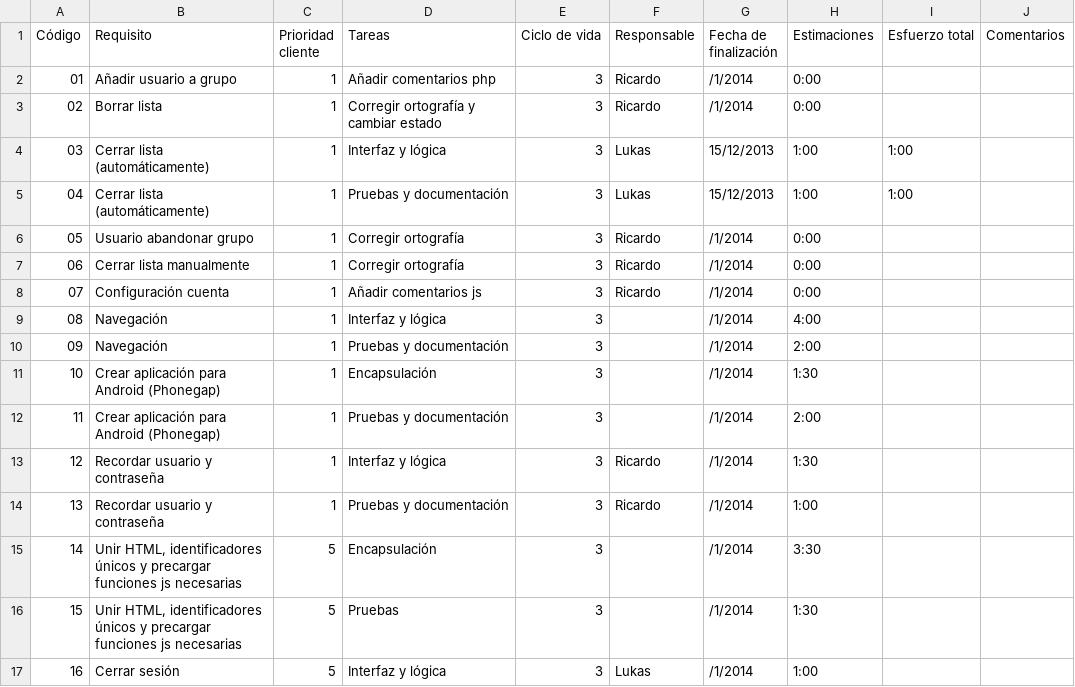
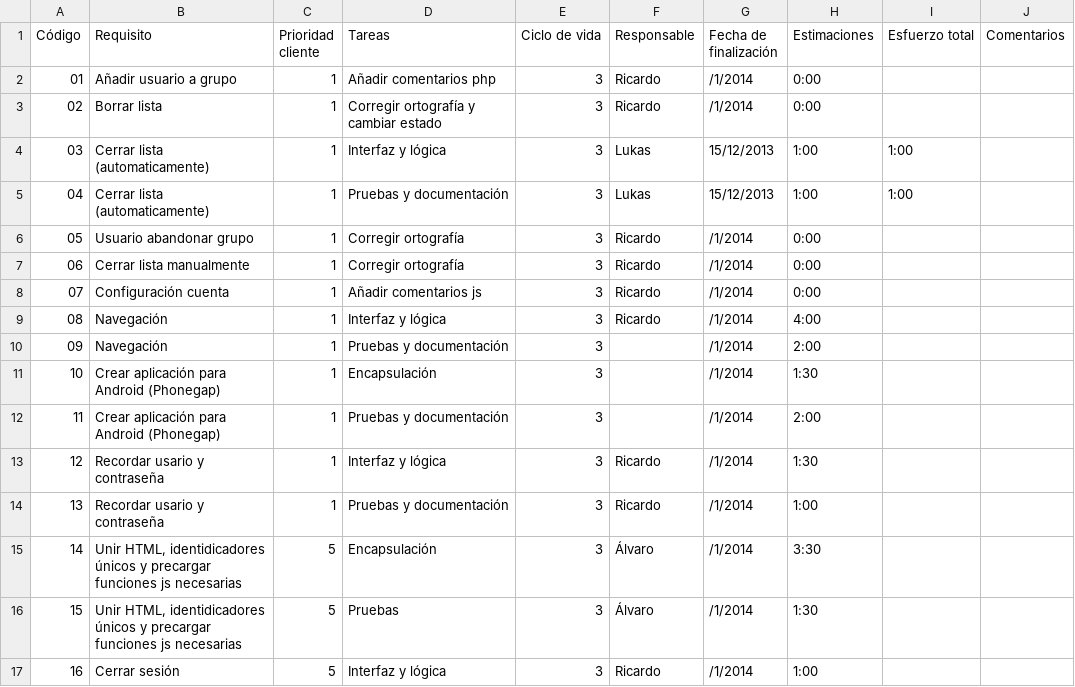
Before and after one commit to sharedslist/sharedslist, a CSV file: 1_gestión/proceso/e13-Tareas_ciclo3.csv, drawn as a sheet; only a part is shown; the diff covers the shown part only.

Commit message:
Tareas_C3 actualizado y reestimado internacionalizacion

```diff
--- a/1_gestión/proceso/e13-Tareas_ciclo3.csv
+++ b/1_gestión/proceso/e13-Tareas_ciclo3.csv
@@ -3,4 +3,4 @@ Código,Requisito,Prioridad cliente,Tareas,Ciclo de vida,Responsable,Fecha de fi
 02,Borrar lista,1,Corregir ortografía y cambiar estado,3,Ricardo,/1/2014,0:00,,
-03,Cerrar lista (automáticamente),1,Interfaz y lógica,3,Lukas,15/12/2013,1:00,1:00,
-04,Cerrar lista (automáticamente),1,Pruebas y documentación,3,Lukas,15/12/2013,1:00,1:00,
+03,Cerrar lista (automaticamente),1,Interfaz y lógica,3,Lukas,15/12/2013,1:00,1:00,
+04,Cerrar lista (automaticamente),1,Pruebas y documentación,3,Lukas,15/12/2013,1:00,1:00,
 05,Usuario abandonar grupo,1,Corregir ortografía,3,Ricardo,/1/2014,0:00,,
@@ -8,3 +8,3 @@ Código,Requisito,Prioridad cliente,Tareas,Ciclo de vida,Responsable,Fecha de fi
 07,Configuración cuenta,1,Añadir comentarios js,3,Ricardo,/1/2014,0:00,,
-08,Navegación,1,Interfaz y lógica,3,,/1/2014,4:00,,
+08,Navegación,1,Interfaz y lógica,3,Ricardo,/1/2014,4:00,,
 09,Navegación,1,Pruebas y documentación,3,,/1/2014,2:00,,
@@ -12,6 +12,6 @@ Código,Requisito,Prioridad cliente,Tareas,Ciclo de vida,Responsable,Fecha de fi
 11,Crear aplicación para Android (Phonegap),1,Pruebas y documentación,3,,/1/2014,2:00,,
-12,Recordar usuario y contraseña,1,Interfaz y lógica,3,Ricardo,/1/2014,1:30,,
-13,Recordar usuario y contraseña,1,Pruebas y documentación,3,Ricardo,/1/2014,1:00,,
-14,"Unir HTML, identificadores únicos y precargar funciones js necesarias",5,Encapsulación,3,,/1/2014,3:30,,
-15,"Unir HTML, identificadores únicos y precargar funciones js necesarias",5,Pruebas,3,,/1/2014,1:30,,
-16,Cerrar sesión,5,Interfaz y lógica,3,Lukas,/1/2014,1:00,,
+12,Recordar usario y contraseña,1,Interfaz y lógica,3,Ricardo,/1/2014,1:30,,
+13,Recordar usario y contraseña,1,Pruebas y documentación,3,Ricardo,/1/2014,1:00,,
+14,"Unir HTML, identidicadores únicos y precargar funciones js necesarias",5,Encapsulación,3,Álvaro,/1/2014,3:30,,
+15,"Unir HTML, identidicadores únicos y precargar funciones js necesarias",5,Pruebas,3,Álvaro,/1/2014,1:30,,
+16,Cerrar sesión,5,Interfaz y lógica,3,Ricardo,/1/2014,1:00,,
```
Also changed, not shown: 28 edited cells elsewhere in this file.
